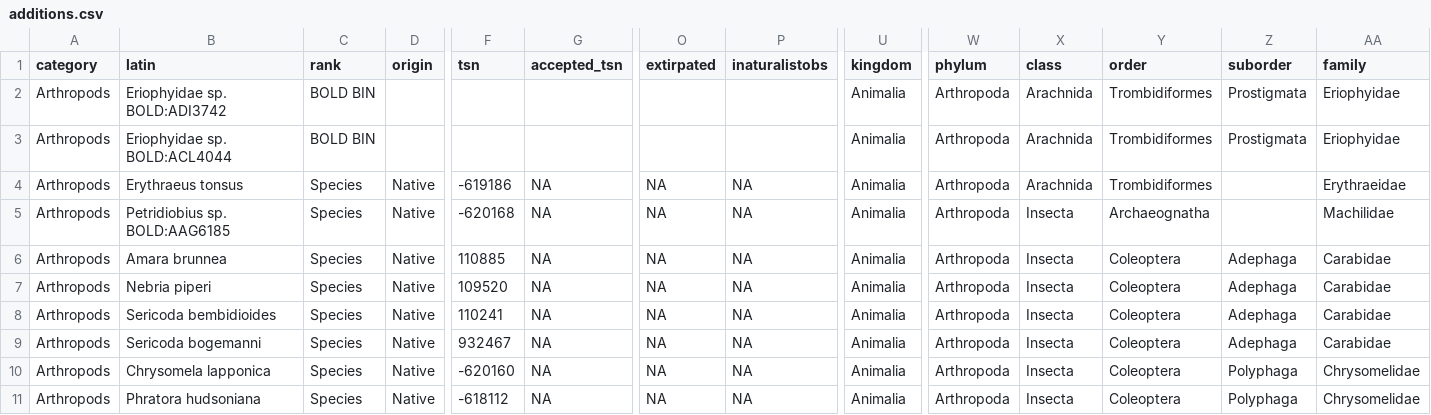
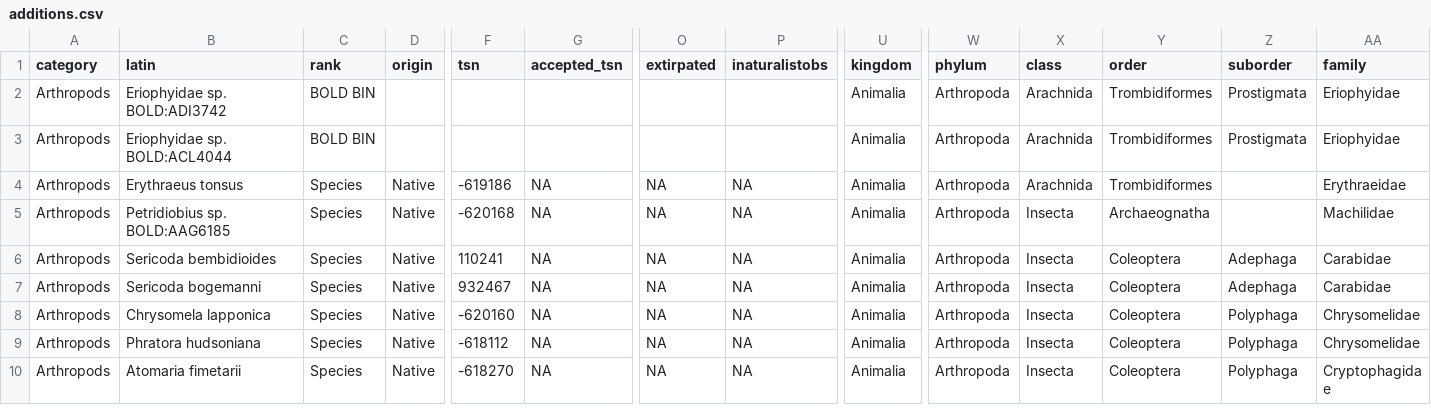
Before and after one commit to Kenai-NWR-bio/KenaiNWRspecies, a CSV file: data/additions.csv, drawn as a sheet; only a part is shown, gaps mark what is left out; the shorter side is filled out with more unchanged rows; rows hold the shown columns only; the diff names each change by its address in the sheet, - before the commit and + after, or states it on an @@ line.

Commit message:
Move from two species from additions to FWSpecies
Move:
-Amara brunnea
-Nebria piperi

```diff
--- a/data/additions.csv
+++ b/data/additions.csv
-row 6: Arthropods | Amara brunnea | Species | Native | 110885 | NA | NA | NA | Animalia | Arthropoda | Insecta | Coleoptera | Adephaga | Carabidae
-row 7: Arthropods | Nebria piperi | Species | Native | 109520 | NA | NA | NA | Animalia | Arthropoda | Insecta | Coleoptera | Adephaga | Carabidae
```
Also changed, not shown: 2 other files.
